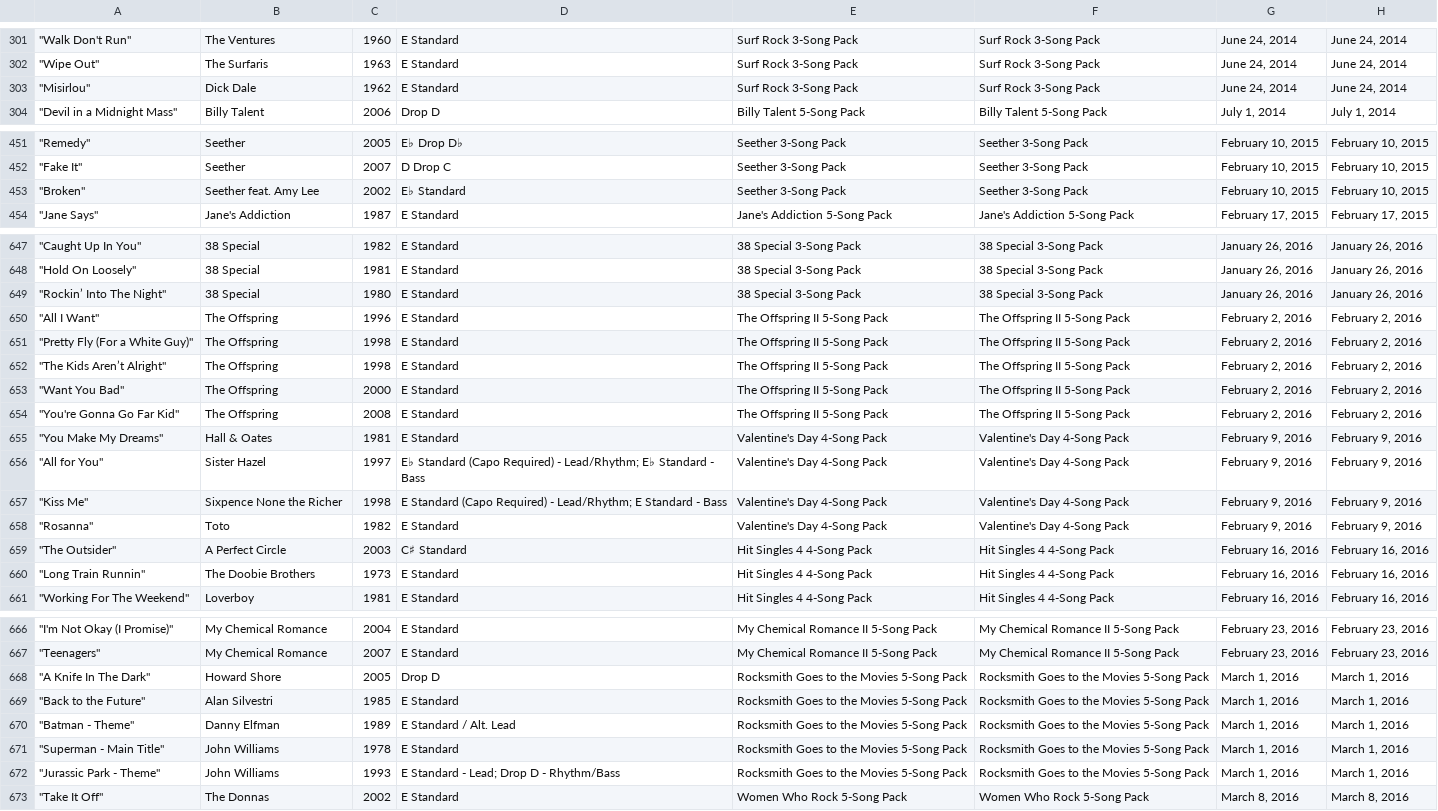
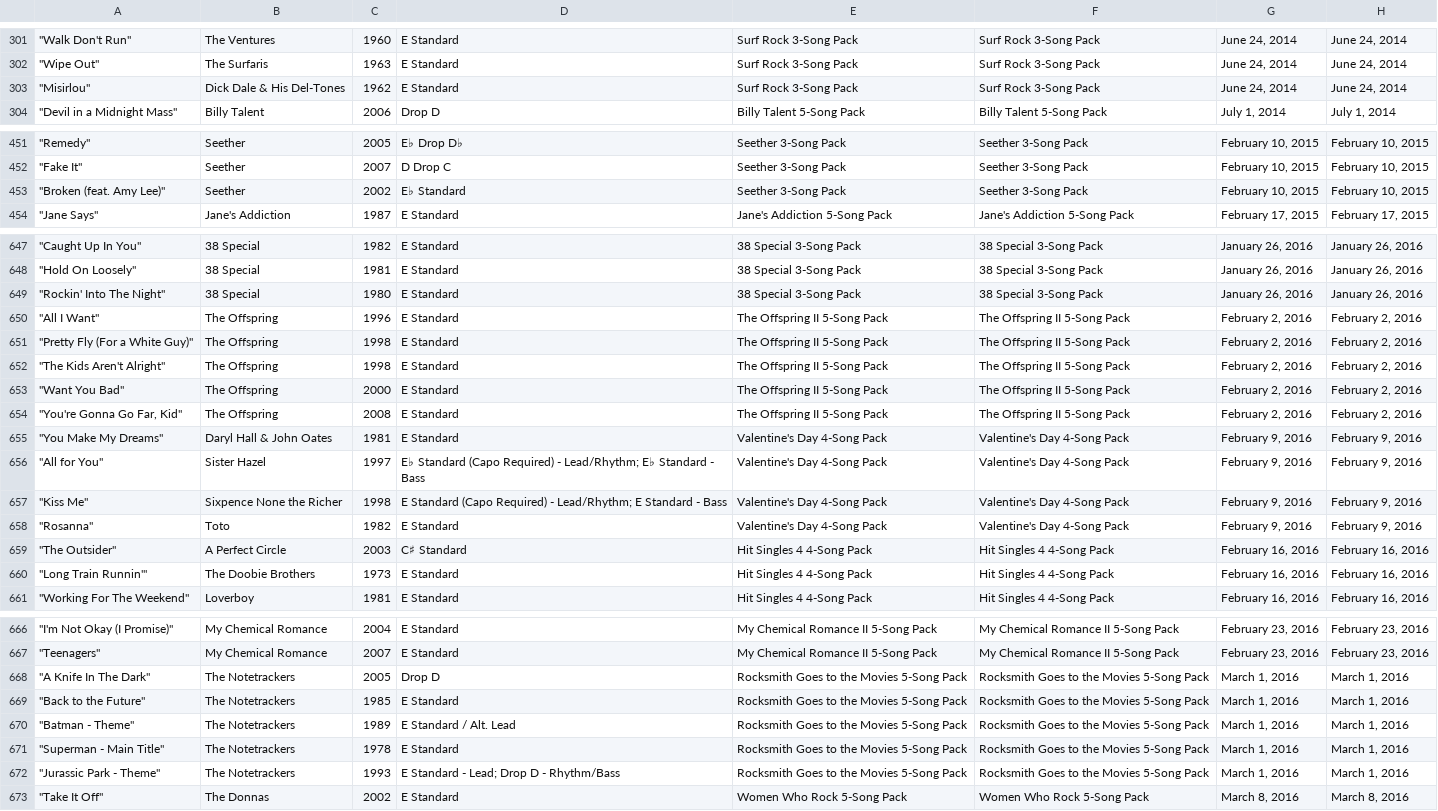
Before and after one commit to jamesofficer/rsdb, a CSV file: public/csv/packs-seed-data.csv, drawn as a sheet; only a part is shown, gaps mark what is left out; the diff covers the shown part only.

```diff
--- a/public/csv/packs-seed-data.csv
+++ b/public/csv/packs-seed-data.csv
@@ -302,3 +302,3 @@
 """Wipe Out""",The Surfaris,1963,E Standard,Surf Rock 3-Song Pack,Surf Rock 3-Song Pack,"June 24, 2014","June 24, 2014"
-"""Misirlou""",Dick Dale,1962,E Standard,Surf Rock 3-Song Pack,Surf Rock 3-Song Pack,"June 24, 2014","June 24, 2014"
+"""Misirlou""",Dick Dale & His Del-Tones,1962,E Standard,Surf Rock 3-Song Pack,Surf Rock 3-Song Pack,"June 24, 2014","June 24, 2014"
 """Devil in a Midnight Mass""",Billy Talent,2006,Drop D,Billy Talent 5-Song Pack,Billy Talent 5-Song Pack,"July 1, 2014","July 1, 2014"
@@ -452,3 +452,3 @@
 """Fake It""",Seether,2007,D Drop C,Seether 3-Song Pack,Seether 3-Song Pack,"February 10, 2015","February 10, 2015"
-"""Broken""",Seether feat. Amy Lee,2002,E♭ Standard,Seether 3-Song Pack,Seether 3-Song Pack,"February 10, 2015","February 10, 2015"
+"""Broken (feat. Amy Lee)""",Seether,2002,E♭ Standard,Seether 3-Song Pack,Seether 3-Song Pack,"February 10, 2015","February 10, 2015"
 """Jane Says""",Jane's Addiction,1987,E Standard,Jane's Addiction 5-Song Pack,Jane's Addiction 5-Song Pack,"February 17, 2015","February 17, 2015"
@@ -648,9 +648,9 @@
 """Hold On Loosely""",38 Special,1981,E Standard,38 Special 3-Song Pack,38 Special 3-Song Pack,"January 26, 2016","January 26, 2016"
-"""Rockin’ Into The Night""",38 Special,1980,E Standard,38 Special 3-Song Pack,38 Special 3-Song Pack,"January 26, 2016","January 26, 2016"
+"""Rockin' Into The Night""",38 Special,1980,E Standard,38 Special 3-Song Pack,38 Special 3-Song Pack,"January 26, 2016","January 26, 2016"
 """All I Want""",The Offspring,1996,E Standard,The Offspring II 5-Song Pack,The Offspring II 5-Song Pack,"February 2, 2016","February 2, 2016"
 """Pretty Fly (For a White Guy)""",The Offspring,1998,E Standard,The Offspring II 5-Song Pack,The Offspring II 5-Song Pack,"February 2, 2016","February 2, 2016"
-"""The Kids Aren’t Alright""",The Offspring,1998,E Standard,The Offspring II 5-Song Pack,The Offspring II 5-Song Pack,"February 2, 2016","February 2, 2016"
+"""The Kids Aren't Alright""",The Offspring,1998,E Standard,The Offspring II 5-Song Pack,The Offspring II 5-Song Pack,"February 2, 2016","February 2, 2016"
 """Want You Bad""",The Offspring,2000,E Standard,The Offspring II 5-Song Pack,The Offspring II 5-Song Pack,"February 2, 2016","February 2, 2016"
-"""You're Gonna Go Far Kid""",The Offspring,2008,E Standard,The Offspring II 5-Song Pack,The Offspring II 5-Song Pack,"February 2, 2016","February 2, 2016"
-"""You Make My Dreams""",Hall & Oates,1981,E Standard,Valentine's Day 4-Song Pack,Valentine's Day 4-Song Pack,"February 9, 2016","February 9, 2016"
+"""You're Gonna Go Far, Kid""",The Offspring,2008,E Standard,The Offspring II 5-Song Pack,The Offspring II 5-Song Pack,"February 2, 2016","February 2, 2016"
+"""You Make My Dreams""",Daryl Hall & John Oates,1981,E Standard,Valentine's Day 4-Song Pack,Valentine's Day 4-Song Pack,"February 9, 2016","February 9, 2016"
 """All for You""",Sister Hazel,1997,E♭ Standard (Capo Required) - Lead/Rhythm; E♭ Standard - Bass,Valentine's Day 4-Song Pack,Valentine's Day 4-Song Pack,"February 9, 2016","February 9, 2016"
@@ -659,3 +659,3 @@
 """The Outsider""",A Perfect Circle,2003,C♯ Standard,Hit Singles 4 4-Song Pack,Hit Singles 4 4-Song Pack,"February 16, 2016","February 16, 2016"
-"""Long Train Runnin""",The Doobie Brothers,1973,E Standard,Hit Singles 4 4-Song Pack,Hit Singles 4 4-Song Pack,"February 16, 2016","February 16, 2016"
+"""Long Train Runnin'""",The Doobie Brothers,1973,E Standard,Hit Singles 4 4-Song Pack,Hit Singles 4 4-Song Pack,"February 16, 2016","February 16, 2016"
 """Working For The Weekend""",Loverboy,1981,E Standard,Hit Singles 4 4-Song Pack,Hit Singles 4 4-Song Pack,"February 16, 2016","February 16, 2016"
@@ -667,7 +667,7 @@
 """Teenagers""",My Chemical Romance,2007,E Standard,My Chemical Romance II 5-Song Pack,My Chemical Romance II 5-Song Pack,"February 23, 2016","February 23, 2016"
-"""A Knife In The Dark""",Howard Shore,2005,Drop D,Rocksmith Goes to the Movies 5-Song Pack,Rocksmith Goes to the Movies 5-Song Pack,"March 1, 2016","March 1, 2016"
-"""Back to the Future""",Alan Silvestri,1985,E Standard,Rocksmith Goes to the Movies 5-Song Pack,Rocksmith Goes to the Movies 5-Song Pack,"March 1, 2016","March 1, 2016"
-"""Batman - Theme""",Danny Elfman,1989,E Standard / Alt. Lead,Rocksmith Goes to the Movies 5-Song Pack,Rocksmith Goes to the Movies 5-Song Pack,"March 1, 2016","March 1, 2016"
-"""Superman - Main Title""",John Williams,1978,E Standard,Rocksmith Goes to the Movies 5-Song Pack,Rocksmith Goes to the Movies 5-Song Pack,"March 1, 2016","March 1, 2016"
-"""Jurassic Park - Theme""",John Williams,1993,E Standard - Lead; Drop D - Rhythm/Bass,Rocksmith Goes to the Movies 5-Song Pack,Rocksmith Goes to the Movies 5-Song Pack,"March 1, 2016","March 1, 2016"
+"""A Knife In The Dark""",The Notetrackers,2005,Drop D,Rocksmith Goes to the Movies 5-Song Pack,Rocksmith Goes to the Movies 5-Song Pack,"March 1, 2016","March 1, 2016"
+"""Back to the Future""",The Notetrackers,1985,E Standard,Rocksmith Goes to the Movies 5-Song Pack,Rocksmith Goes to the Movies 5-Song Pack,"March 1, 2016","March 1, 2016"
+"""Batman - Theme""",The Notetrackers,1989,E Standard / Alt. Lead,Rocksmith Goes to the Movies 5-Song Pack,Rocksmith Goes to the Movies 5-Song Pack,"March 1, 2016","March 1, 2016"
+"""Superman - Main Title""",The Notetrackers,1978,E Standard,Rocksmith Goes to the Movies 5-Song Pack,Rocksmith Goes to the Movies 5-Song Pack,"March 1, 2016","March 1, 2016"
+"""Jurassic Park - Theme""",The Notetrackers,1993,E Standard - Lead; Drop D - Rhythm/Bass,Rocksmith Goes to the Movies 5-Song Pack,Rocksmith Goes to the Movies 5-Song Pack,"March 1, 2016","March 1, 2016"
 """Take It Off""",The Donnas,2002,E Standard,Women Who Rock 5-Song Pack,Women Who Rock 5-Song Pack,"March 8, 2016","March 8, 2016"
```
Also changed, not shown: 20 edited cells elsewhere in this file, public/csv/rs-song-list.csv, 7 other files.
